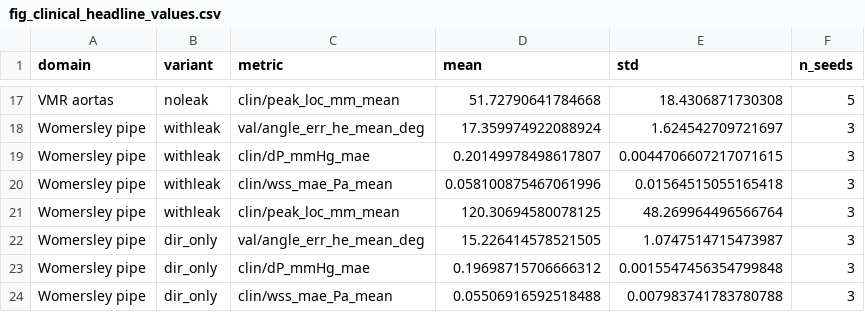
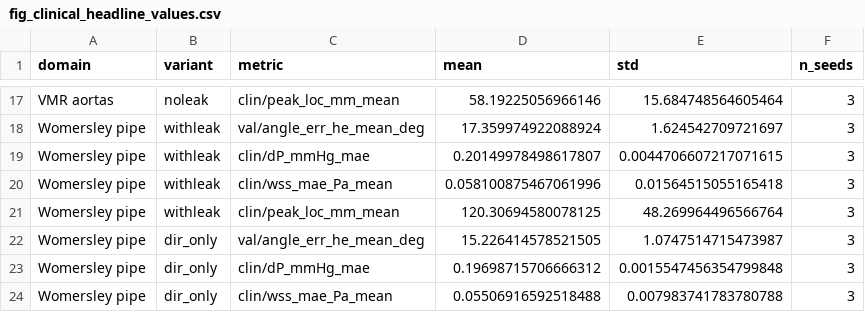
Before and after one commit to Dyniel/flowgat-paper, a CSV file: results/figures/fig_clinical_headline_values.csv, drawn as a sheet; only a part is shown, gaps mark what is left out; the diff covers the shown part only; the diff names each change by its address in the sheet, - before the commit and + after, or states it on an @@ line.

Commit message:
Harden reproducibility release
Add reviewer-facing reproducibility documentation, verification, CI, and seed-consistent headline figure generation.

```diff
--- a/results/figures/fig_clinical_headline_values.csv
+++ b/results/figures/fig_clinical_headline_values.csv
-D17 (mean): 51.72790641784668
+D17 (mean): 58.19225056966146
-E17 (std): 18.4306871730308
+E17 (std): 15.684748564605464
-F17 (n_seeds): 5
+F17 (n_seeds): 3
```
Also changed, not shown: 45 edited cells elsewhere in this file, 19 other files.
